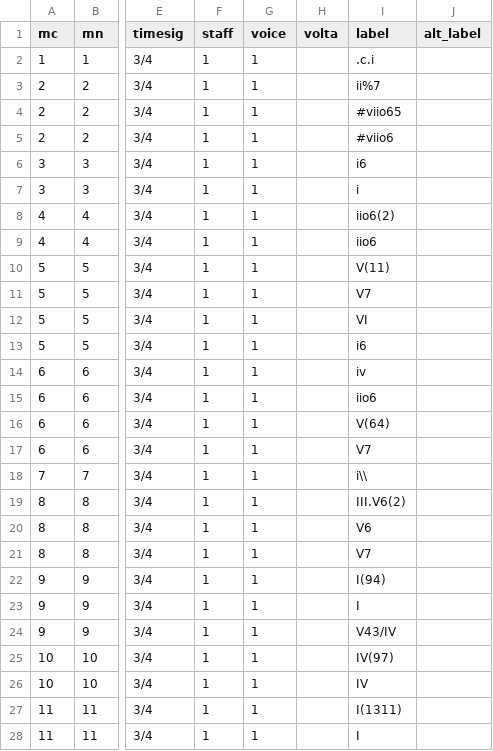
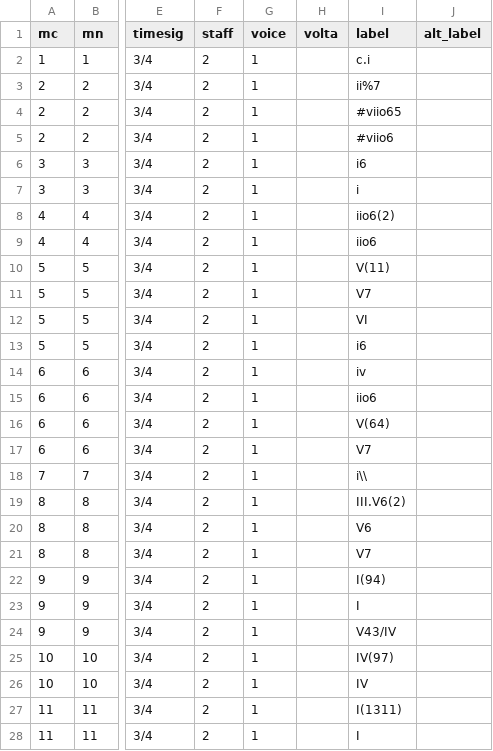
Before and after one commit to DCMLab/jc_bach_sonatas, a TSV file: harmonies/wa06op05no6a_Grave.tsv, drawn as a sheet; only a part is shown, gaps mark what is left out; the diff covers the shown part only; the diff names each change by its address in the sheet, - before the commit and + after, or states it on an @@ line.

```diff
--- a/harmonies/wa06op05no6a_Grave.tsv
+++ b/harmonies/wa06op05no6a_Grave.tsv
-F2:F28 (staff): 1
+F2:F28 (staff): 2
-I2 (label): .c.i
+I2 (label): c.i
```
Also changed, not shown: 140 edited cells elsewhere in this file, harmonies/wa01op05no1a_Allegretto.tsv, harmonies/wa01op05no1b_Tempo_di_Minuetto.tsv, 14 other files.
